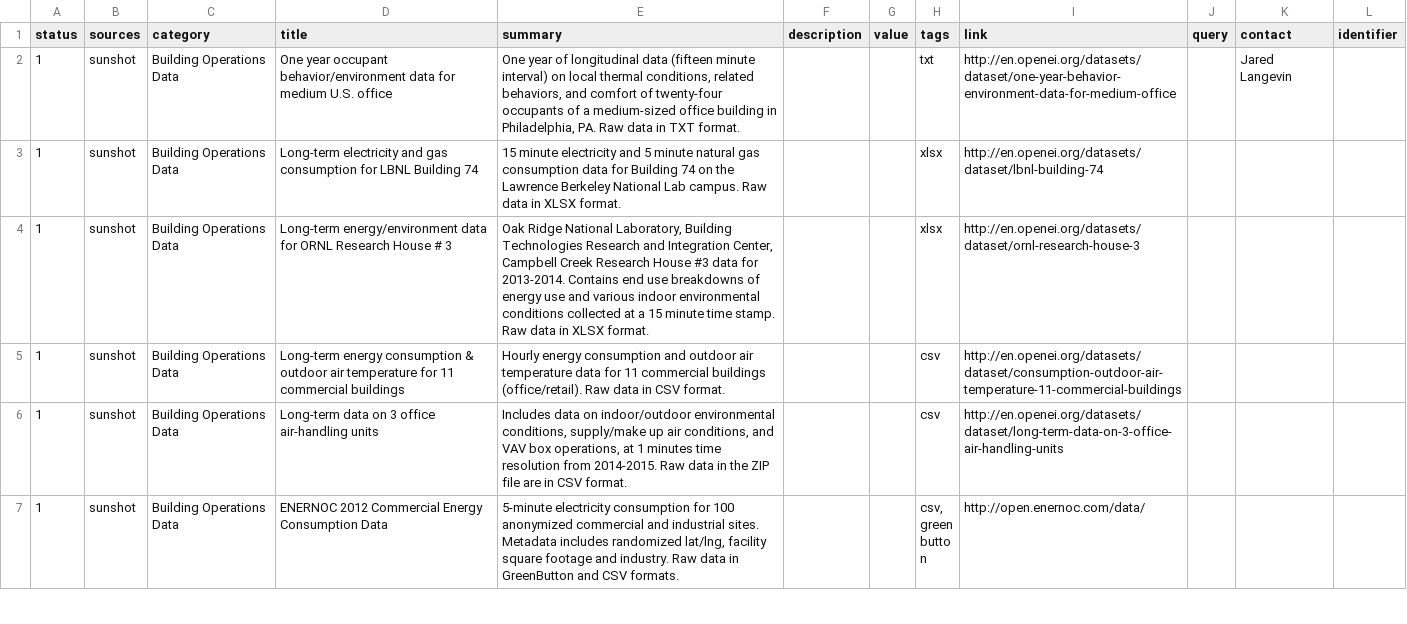
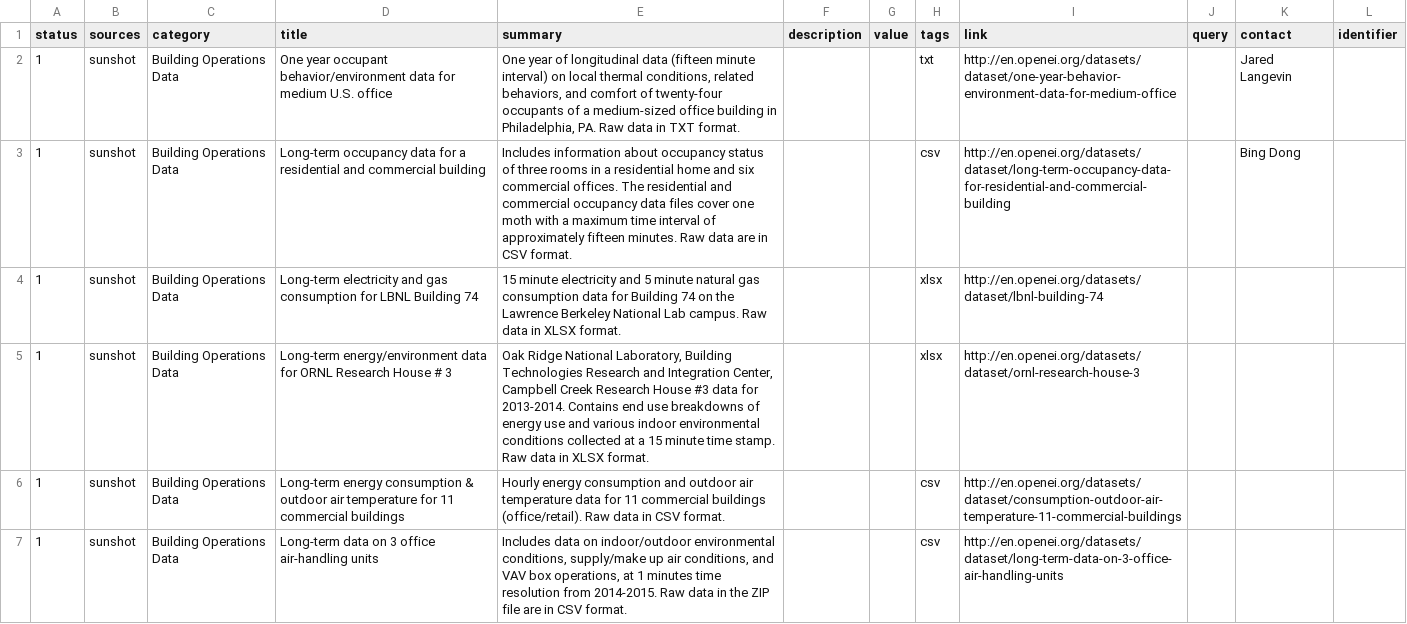
Before and after one commit to Ami-Solution/bmsdatasets, a CSV file: data/datasets.csv, drawn as a sheet; only a part is shown; the shorter side is filled out with more unchanged rows; the diff names each change by its address in the sheet, - before the commit and + after, or states it on an @@ line.

Commit message:
Added data on residential/commercial building occupancy
Courtesy Bing Dong of UTSA.

```diff
--- a/data/datasets.csv
+++ b/data/datasets.csv
+row 3: 1 | sunshot | Building Operations Data | Long-term occupancy data for a residential and commercial building | Includes information about occupancy status of three rooms in a residential home and six commercial offices. The residential and commercial occupancy data files cover one moth with a maximum time interval of approximately fifteen minutes. Raw data are in CSV format. |  |  | csv | http://en.openei.org/datasets/dataset/long-term-occupancy-data-for-residential-and-commercial-building |  | Bing Dong
```
Also changed, not shown: 1 other file.
